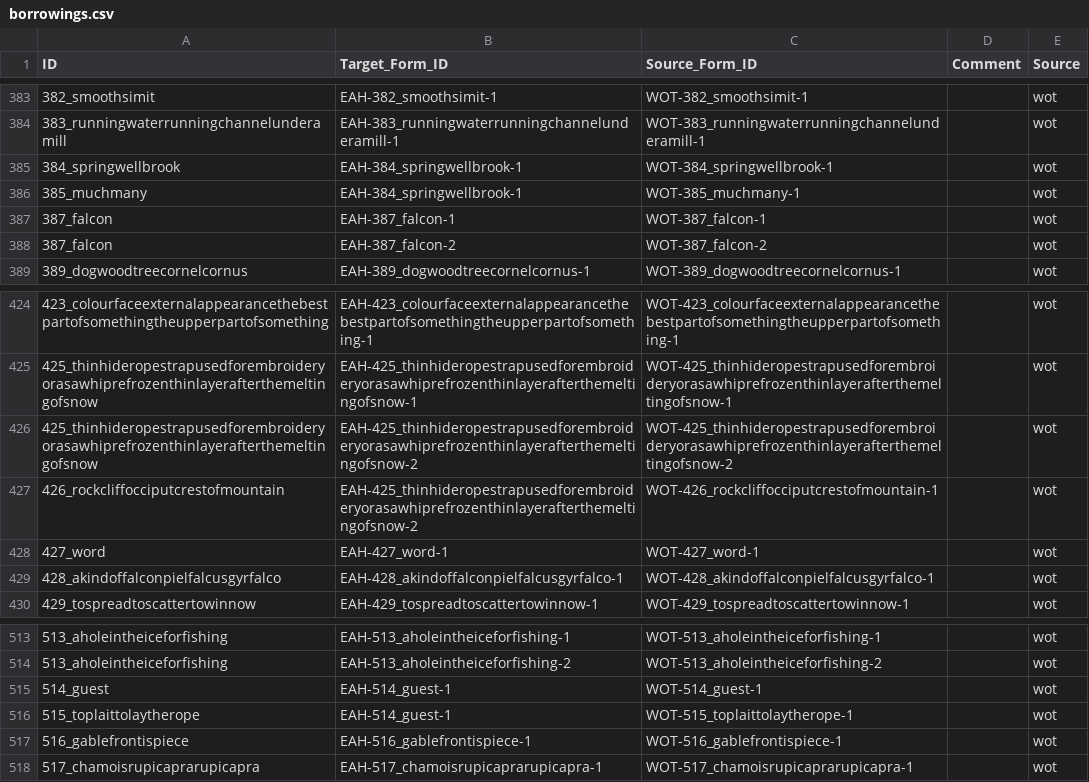
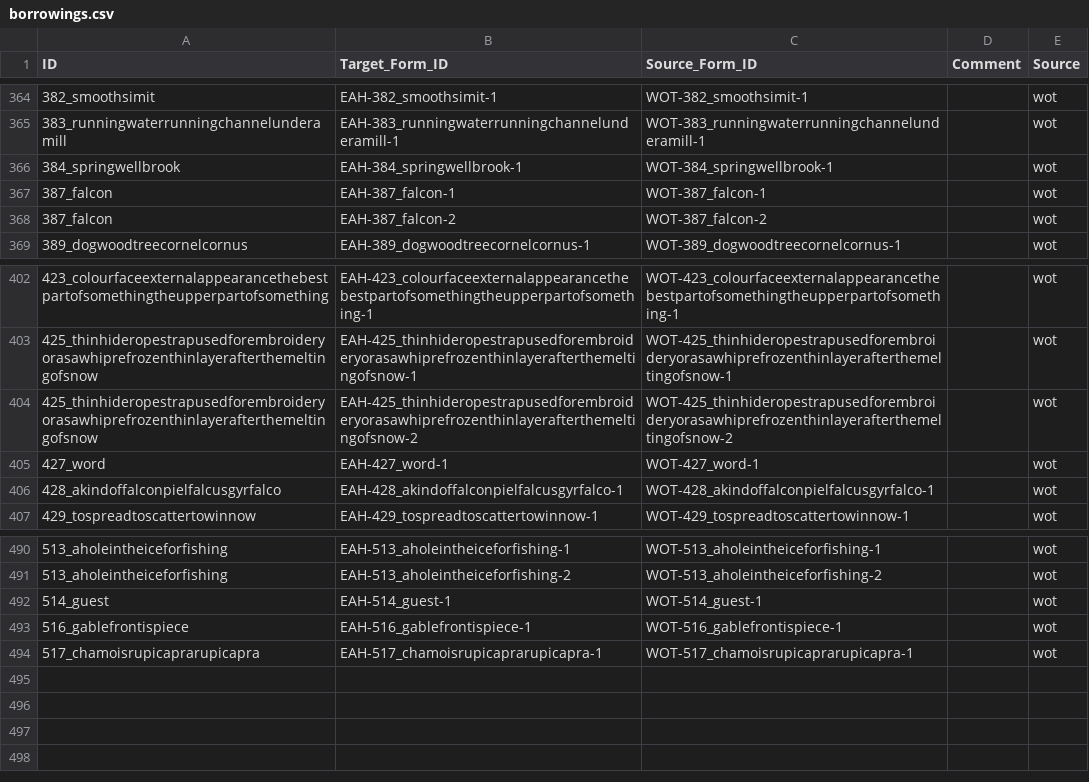
Before and after one commit to martino-vic/ronatasbertawot, a CSV file: cldf/borrowings.csv, drawn as a sheet; only a part is shown, gaps mark what is left out; the diff covers the shown part only.

```diff
--- a/cldf/borrowings.csv
+++ b/cldf/borrowings.csv
@@ -385,3 +366,2 @@ ID,Target_Form_ID,Source_Form_ID,Comment,Source
 384_springwellbrook,EAH-384_springwellbrook-1,WOT-384_springwellbrook-1,,wot
-385_muchmany,EAH-384_springwellbrook-1,WOT-385_muchmany-1,,wot
 387_falcon,EAH-387_falcon-1,WOT-387_falcon-1,,wot
@@ -426,3 +404,2 @@ ID,Target_Form_ID,Source_Form_ID,Comment,Source
 425_thinhideropestrapusedforembroideryorasawhiprefrozenthinlayerafterthemeltingofsnow,EAH-425_thinhideropestrapusedforembroideryorasawhiprefrozenthinlayerafterthemeltingofsnow-2,WOT-425_thinhideropestrapusedforembroideryorasawhiprefrozenthinlayerafterthemeltingofsnow-2,,wot
-426_rockcliffocciputcrestofmountain,EAH-425_thinhideropestrapusedforembroideryorasawhiprefrozenthinlayerafterthemeltingofsnow-2,WOT-426_rockcliffocciputcrestofmountain-1,,wot
 427_word,EAH-427_word-1,WOT-427_word-1,,wot
@@ -515,3 +492,2 @@ ID,Target_Form_ID,Source_Form_ID,Comment,Source
 514_guest,EAH-514_guest-1,WOT-514_guest-1,,wot
-515_toplaittolaytherope,EAH-514_guest-1,WOT-515_toplaittolaytherope-1,,wot
 516_gablefrontispiece,EAH-516_gablefrontispiece-1,WOT-516_gablefrontispiece-1,,wot
```
Also changed, not shown: 21 removed rows elsewhere in this file, 3 other files.
